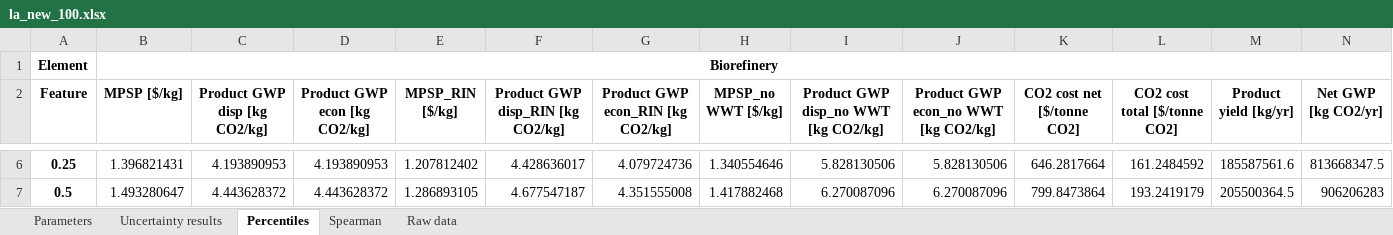
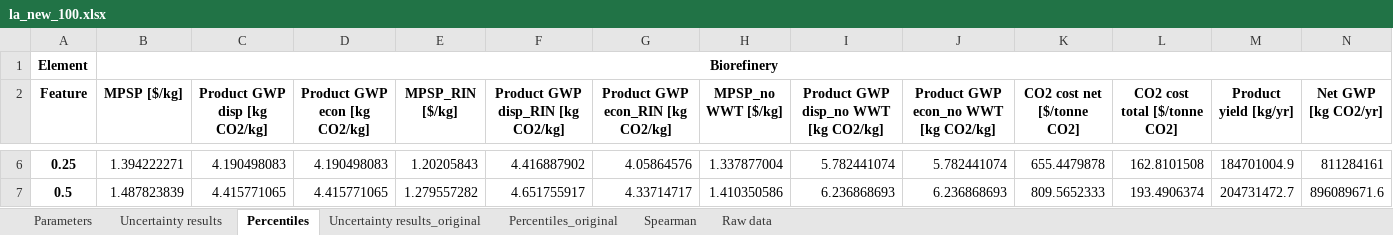
Before and after one commit to yalinli2/biorefinery-WWT-archived-results, an Excel workbook: BMPs/60/la_new_100.xlsx, sheet Percentiles, drawn as a sheet; only a part is shown, gaps mark what is left out; values as stored, in another font and other column widths than the file's, no borders; the diff covers the shown part only; the diff names each change by its address in the sheet, - before the commit and + after, or states it on an @@ line.

```diff
--- a/BMPs/60/la_new_100.xlsx (sheet Percentiles)
+++ b/BMPs/60/la_new_100.xlsx (sheet Percentiles)
+sheet tab: Uncertainty results_original
+sheet tab: Percentiles_original
-B6 (MPSP [$/kg]): 1.396821431
+B6 (MPSP [$/kg]): 1.394222271
-C6 (Product GWP disp [kg CO2/kg]): 4.193890953
+C6 (Product GWP disp [kg CO2/kg]): 4.190498083
-D6 (Product GWP econ [kg CO2/kg]): 4.193890953
+D6 (Product GWP econ [kg CO2/kg]): 4.190498083
-E6 (MPSP_RIN [$/kg]): 1.207812402
+E6 (MPSP_RIN [$/kg]): 1.20205843
-F6 (Product GWP disp_RIN [kg CO2/kg]): 4.428636017
+F6 (Product GWP disp_RIN [kg CO2/kg]): 4.416887902
-G6 (Product GWP econ_RIN [kg CO2/kg]): 4.079724736
+G6 (Product GWP econ_RIN [kg CO2/kg]): 4.05864576
-H6 (MPSP_no WWT [$/kg]): 1.340554646
+H6 (MPSP_no WWT [$/kg]): 1.337877004
-I6: 5.828130506
+I6: 5.782441074
-J6: 5.828130506
+J6: 5.782441074
-K6 (CO2 cost net [$/tonne CO2]): 646.2817664
+K6 (CO2 cost net [$/tonne CO2]): 655.4479878
-L6 (CO2 cost total [$/tonne CO2]): 161.2484592
+L6 (CO2 cost total [$/tonne CO2]): 162.8101508
-M6 (Product yield [kg/yr]): 185587561.6
+M6 (Product yield [kg/yr]): 184701004.9
-N6 (Net GWP [kg CO2/yr]): 813668347.5
+N6 (Net GWP [kg CO2/yr]): 811284161
-B7 (MPSP [$/kg]): 1.493280647
+B7 (MPSP [$/kg]): 1.487823839
-C7 (Product GWP disp [kg CO2/kg]): 4.443628372
+C7 (Product GWP disp [kg CO2/kg]): 4.415771065
-D7 (Product GWP econ [kg CO2/kg]): 4.443628372
+D7 (Product GWP econ [kg CO2/kg]): 4.415771065
-E7 (MPSP_RIN [$/kg]): 1.286893105
+E7 (MPSP_RIN [$/kg]): 1.279557282
-F7 (Product GWP disp_RIN [kg CO2/kg]): 4.677547187
+F7 (Product GWP disp_RIN [kg CO2/kg]): 4.651755917
-G7 (Product GWP econ_RIN [kg CO2/kg]): 4.351555008
+G7 (Product GWP econ_RIN [kg CO2/kg]): 4.33714717
-H7 (MPSP_no WWT [$/kg]): 1.417882468
+H7 (MPSP_no WWT [$/kg]): 1.410350586
-I7: 6.270087096
+I7: 6.236868693
-J7: 6.270087096
+J7: 6.236868693
-K7 (CO2 cost net [$/tonne CO2]): 799.8473864
+K7 (CO2 cost net [$/tonne CO2]): 809.5652333
-L7 (CO2 cost total [$/tonne CO2]): 193.2419179
+L7 (CO2 cost total [$/tonne CO2]): 193.4906374
-M7 (Product yield [kg/yr]): 205500364.5
+M7 (Product yield [kg/yr]): 204731472.7
-N7 (Net GWP [kg CO2/yr]): 906206283
+N7 (Net GWP [kg CO2/yr]): 896089671.6
```
Also changed, not shown: 202 edited cells elsewhere in this sheet, sheet Uncertainty results, formulas that keep their value, BMPs/50/la_new_100.xlsx, 12 other files.
